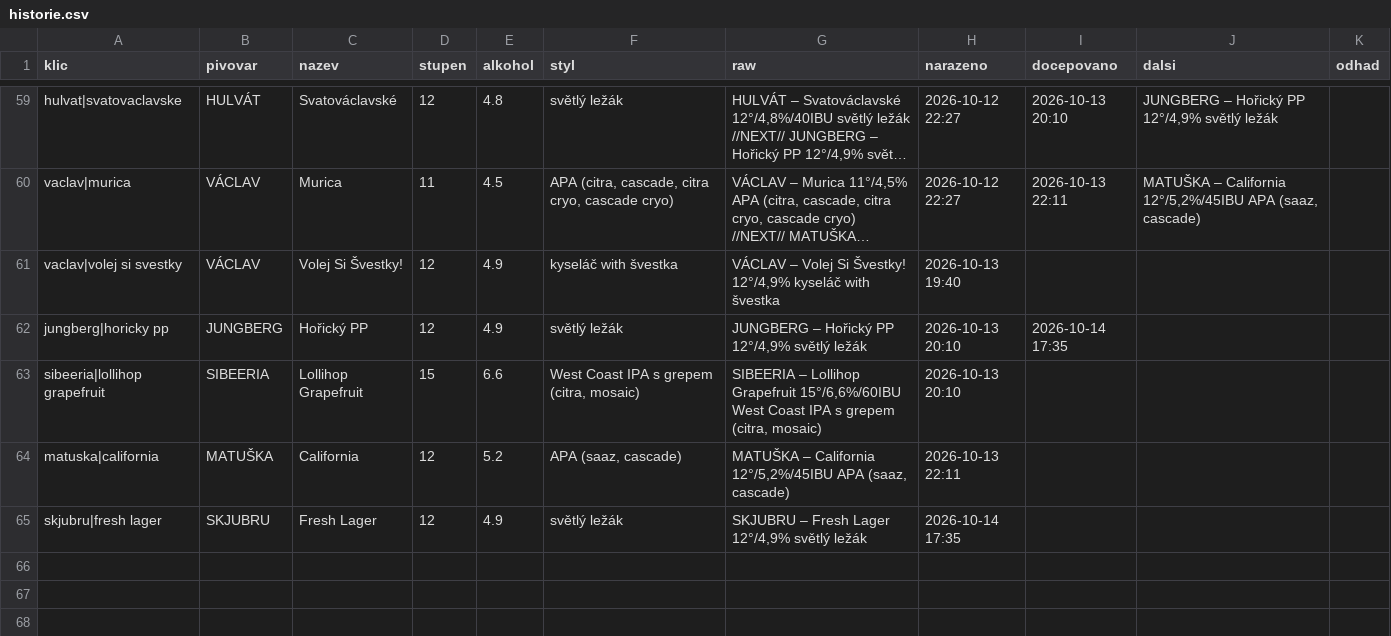
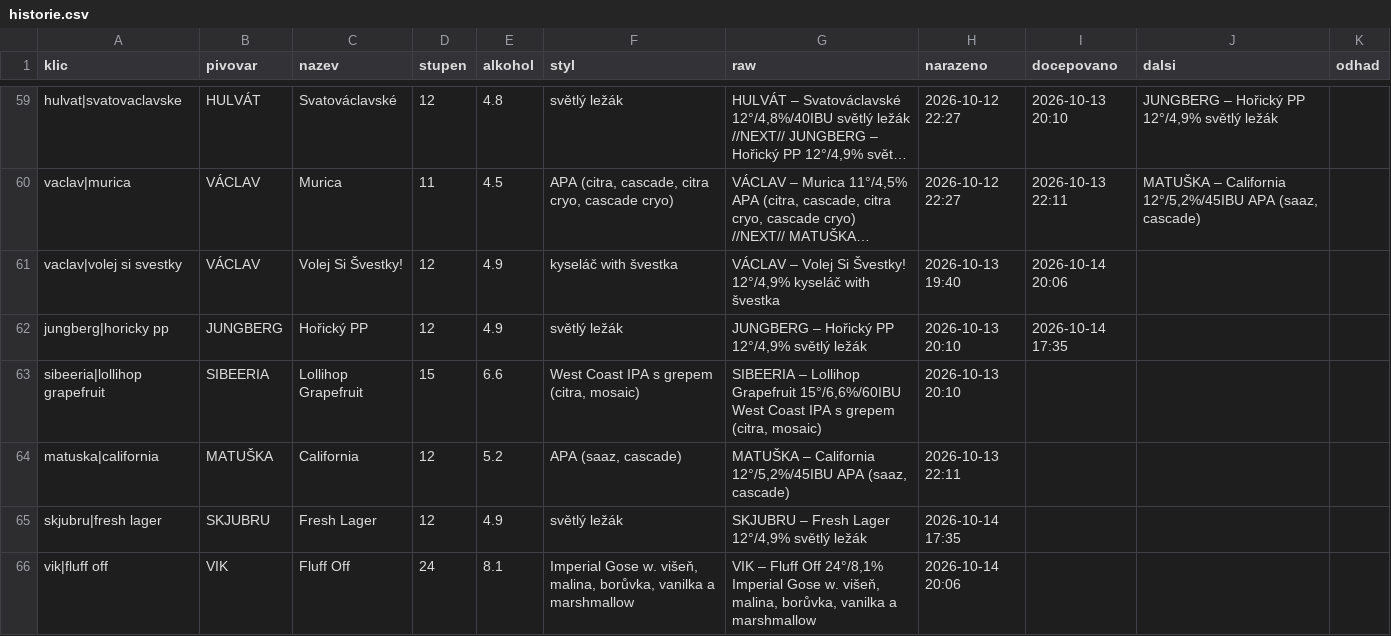
Before and after one commit to romankokos1/gal, a CSV file: data/galerie/historie.csv, drawn as a sheet; only a part is shown, gaps mark what is left out; long unchanged cells end in …; the diff names each change by its address in the sheet, - before the commit and + after, or states it on an @@ line.

```diff
--- a/data/galerie/historie.csv
+++ b/data/galerie/historie.csv
-I61 (docepovano): (empty)
+I61 (docepovano): 2026-10-14 20:06
+row 66: vik|fluff off | VIK | Fluff Off | 24 | 8.1 | Imperial Gose w. višeň, malina, borůvka, vanilka a marshmallow | VIK – Fluff Off 24°/8,1% Imperial Gose w. višeň, malina, borůvka, vanilka a marshmallow | 2026-10-14 20:06
```
Also changed, not shown: 4 other files.
